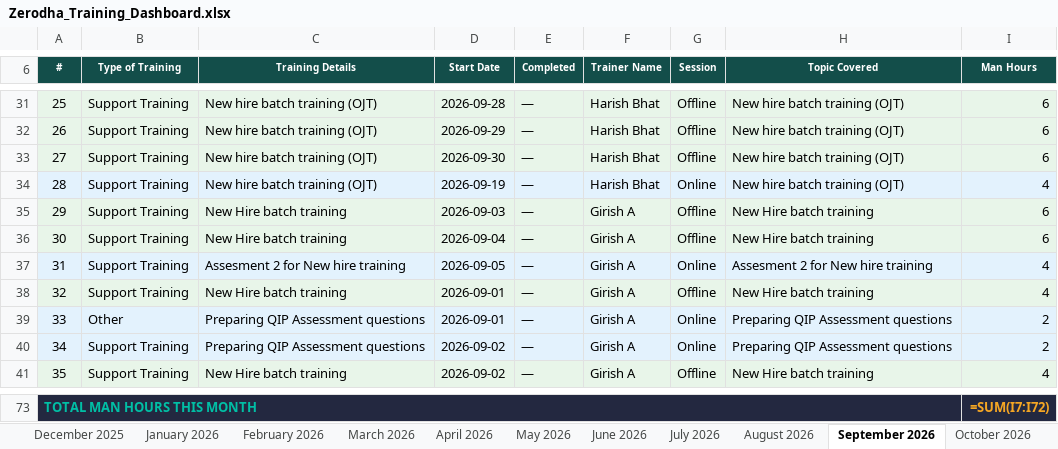
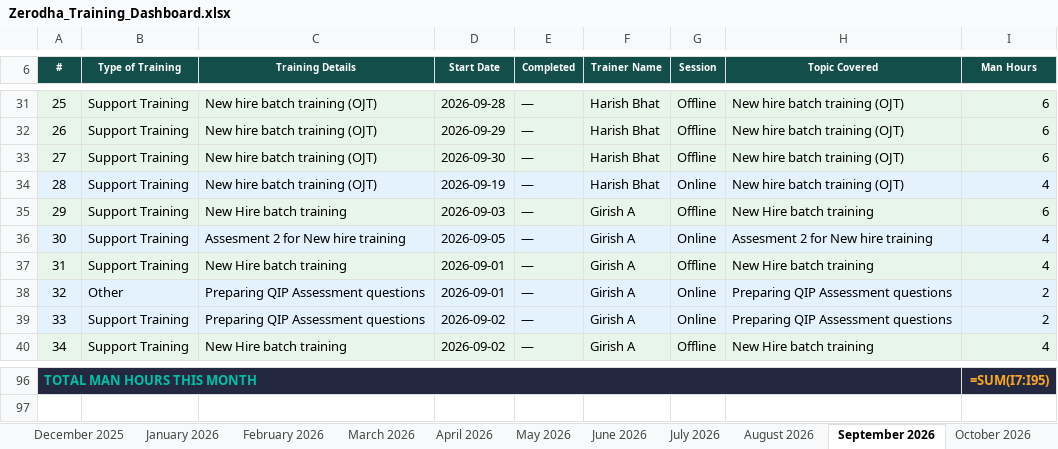
Before and after one commit to giri82sh-collab/Zerodha-training-hub, an Excel workbook: Zerodha_Training_Dashboard.xlsx, sheet September 2026, drawn as a sheet; only a part is shown, gaps mark what is left out; values as stored, in another font and other column widths than the file's, no borders; formulas without a stored value are shown as written; removed rows and columns are numbered as before the commit, all else as after; the diff covers the shown part only; the diff names each change by its address in the sheet, - before the commit and + after, or states it on an @@ line.

```diff
--- a/Zerodha_Training_Dashboard.xlsx (sheet September 2026)
+++ b/Zerodha_Training_Dashboard.xlsx (sheet September 2026)
-row 36: 30 | Support Training | New Hire batch training | 2026-09-04 | — | Girish A | Offline | New Hire batch training | 6
@@ column A (#) renumbered between rows 36 and 69 @@
-I96 (Man Hours): =SUM(I7:I72)
+I96 (Man Hours): =SUM(I7:I95)
```
Also changed, not shown: 26 added rows and 2 removed rows elsewhere in this sheet, sheet Dashboard, sheet October 2026, sheet August 2026, charts or pictures, 2 other files.
